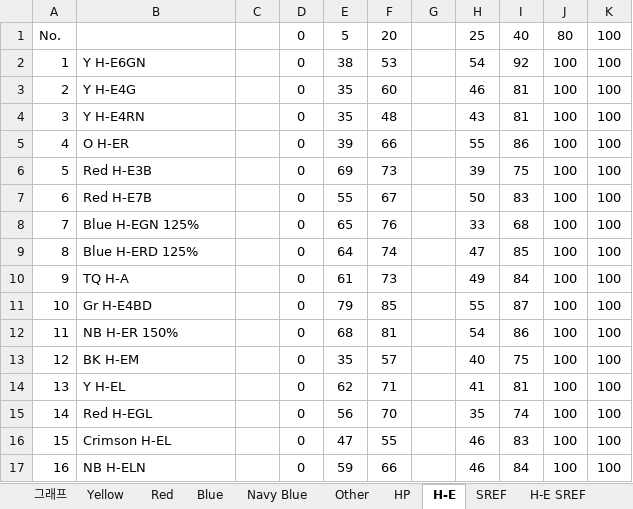
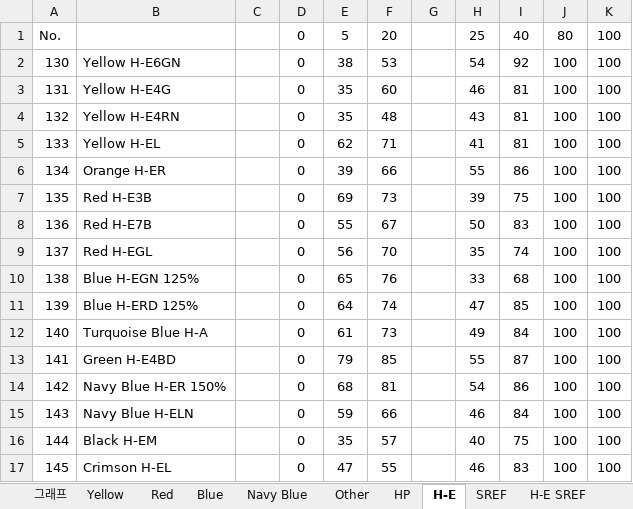
Before and after one commit to pumpjun/dye-search-graph, an Excel workbook: 반응성 염료 상용성 실험.xlsx, sheet H-E, drawn as a sheet; values as stored, in another font and other column widths than the file's, no borders; removed rows and columns are numbered as before the commit, all else as after; the diff names each change by its address in the sheet, - before the commit and + after, or states it on an @@ line.

```diff
--- a/반응성 염료 상용성 실험.xlsx (sheet H-E)
+++ b/반응성 염료 상용성 실험.xlsx (sheet H-E)
-A2: 1
+A2: 130
-B2: Y H-E6GN
+B2: Yellow H-E6GN
-A3: 2
+A3: 131
-B3: Y H-E4G
+B3: Yellow H-E4G
-A4: 3
+A4: 132
-B4: Y H-E4RN
+B4: Yellow H-E4RN
+row 5: 133 | Yellow H-EL |  | 0 | 62 | 71 |  | 41 | 81 | 100 | 100
-A6: 4
+A6: 134
-B6: O H-ER
+B6: Orange H-ER
-A7: 5
+A7: 135
-A8: 6
+A8: 136
+row 9: 137 | Red H-EGL |  | 0 | 56 | 70 |  | 35 | 74 | 100 | 100
-A10: 7
+A10: 138
-A11: 8
+A11: 139
-A12: 9
+A12: 140
-B12: TQ H-A
+B12: Turquoise Blue H-A
-A13: 10
+A13: 141
-B13: Gr H-E4BD
+B13: Green H-E4BD
-A14: 11
+A14: 142
-B14: NB H-ER 150%
+B14: Navy Blue H-ER 150%
+row 15: 143 | Navy Blue H-ELN |  | 0 | 59 | 66 |  | 46 | 84 | 100 | 100
-A16: 12
+A16: 144
-B16: BK H-EM
+B16: Black H-EM
-row 14: 13 | Y H-EL |  | 0 | 62 | 71 |  | 41 | 81 | 100 | 100
-row 15: 14 | Red H-EGL |  | 0 | 56 | 70 |  | 35 | 74 | 100 | 100
-A17: 15
+A17: 145
-row 17: 16 | NB H-ELN |  | 0 | 59 | 66 |  | 46 | 84 | 100 | 100
```
Also changed, not shown: sheet Yellow, sheet Navy Blue, sheet Blue, sheet Red, sheet Other, sheet HP.
